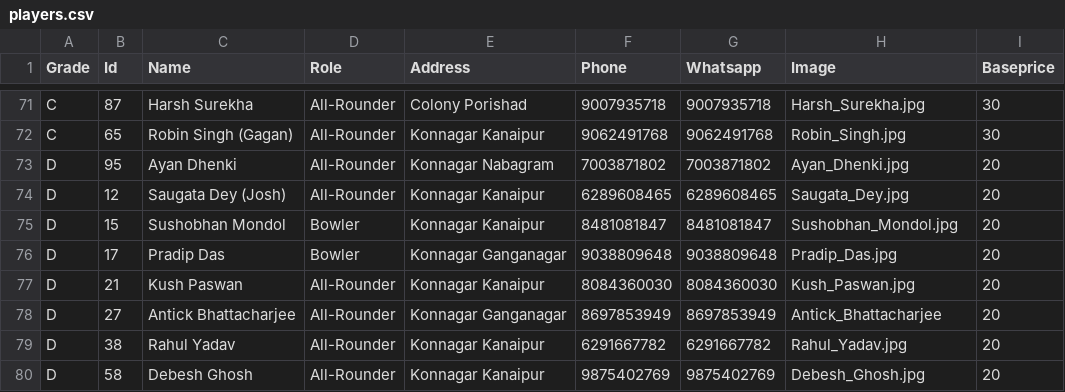
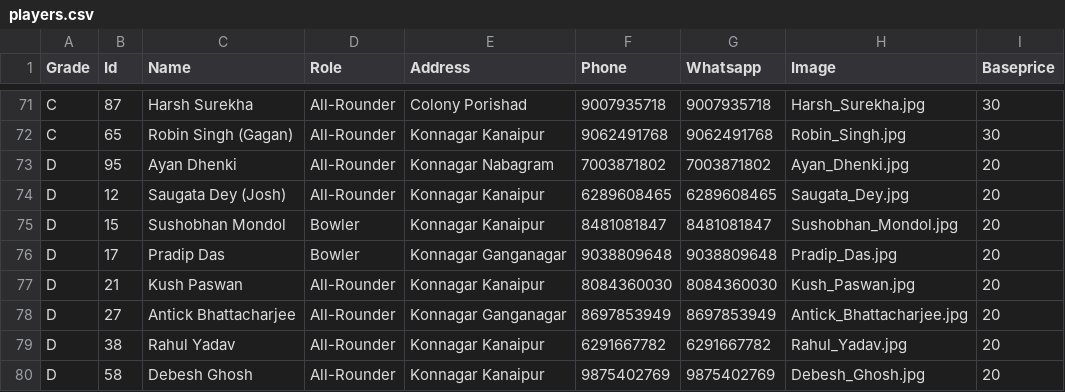
Before and after one commit to Utsavch189/antick-kpl, a CSV file: players/players.csv, drawn as a sheet; only a part is shown, gaps mark what is left out.

Commit message:
update csv

```diff
--- a/players/players.csv
+++ b/players/players.csv
@@ -77,3 +77,3 @@ D,17,Pradip Das,Bowler,Konnagar Ganganagar,9038809648,9038809648,Pradip_Das.jpg,
 D,21,Kush Paswan,All-Rounder,Konnagar Kanaipur,8084360030,8084360030,Kush_Paswan.jpg,20
-D,27,Antick Bhattacharjee,All-Rounder,Konnagar Ganganagar,8697853949,8697853949,Antick_Bhattacharjee,20
+D,27,Antick Bhattacharjee,All-Rounder,Konnagar Ganganagar,8697853949,8697853949,Antick_Bhattacharjee.jpg,20
 D,38,Rahul Yadav,All-Rounder,Konnagar Kanaipur,6291667782,6291667782,Rahul_Yadav.jpg,20
```
